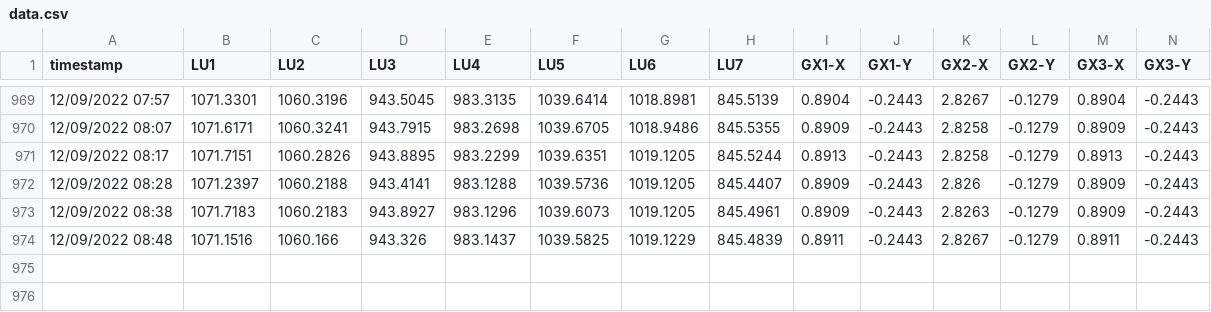
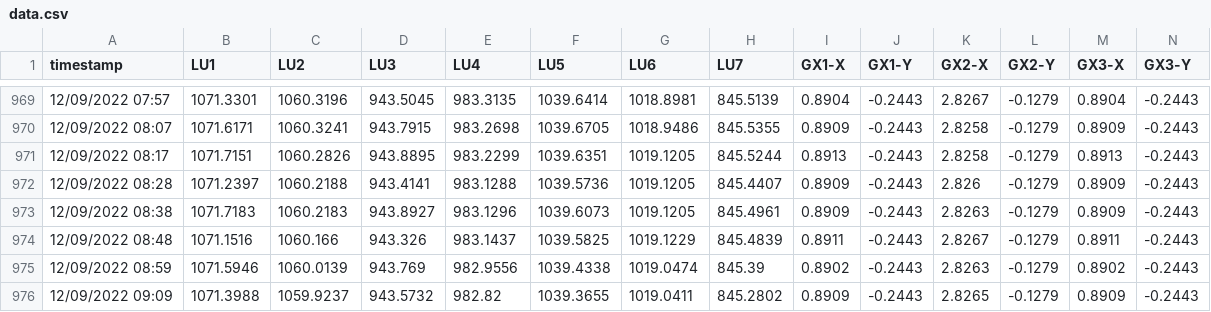
Before and after one commit to nbhung58/IoT-Python-Code, a CSV file: data.csv, drawn as a sheet; only a part is shown, gaps mark what is left out; the diff names each change by its address in the sheet, - before the commit and + after, or states it on an @@ line.

Commit message:
update

```diff
--- a/data.csv
+++ b/data.csv
+row 975: 12/09/2022 08:59 | 1071.5946 | 1060.0139 | 943.769 | 982.9556 | 1039.4338 | 1019.0474 | 845.39 | 0.8902 | -0.2443 | 2.8263 | -0.1279 | 0.8902 | -0.2443
+row 976: 12/09/2022 09:09 | 1071.3988 | 1059.9237 | 943.5732 | 982.82 | 1039.3655 | 1019.0411 | 845.2802 | 0.8909 | -0.2443 | 2.8265 | -0.1279 | 0.8909 | -0.2443
```
